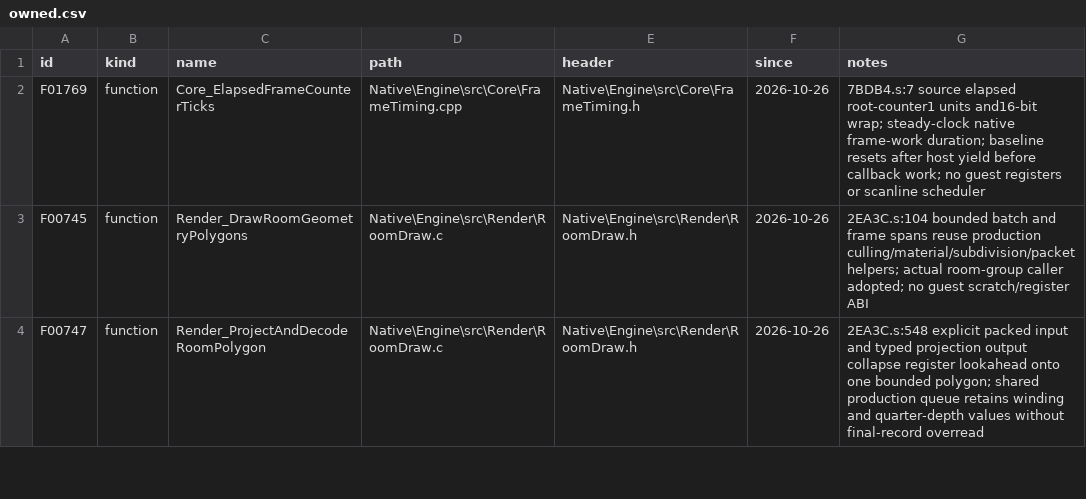
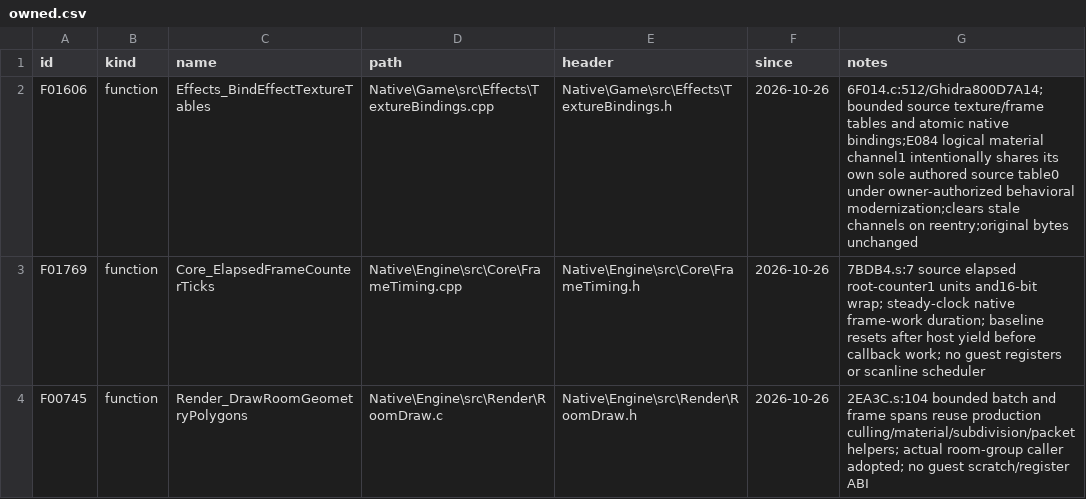
Before and after one commit to JEschete/VS-NativePort, a CSV file: tools/port/owned.csv, drawn as a sheet; only a part is shown; the shorter side is filled out with more unchanged rows.

Commit message:
Bind Gravity materials and canonical target origin

```diff
--- a/tools/port/owned.csv
+++ b/tools/port/owned.csv
@@ -1,2 +1,3 @@
 id,kind,name,path,header,since,notes
+F01606,function,Effects_BindEffectTextureTables,Native\Game\src\Effects\TextureBindings.cpp,Native\Game\src\Effects\TextureBindings.h,2026-10-26,6F014.c:512/Ghidra800D7A14;bounded source texture/frame tables and atomic native bindings;E084 logical material channel1 intentionally shares its own sole authored source table0 under owner-authorized behavioral modernization;clears stale channels on reentry;original bytes unchanged
 F01769,function,Core_ElapsedFrameCounterTicks,Native\Engine\src\Core\FrameTiming.cpp,Native\Engine\src\Core\FrameTiming.h,2026-10-26,7BDB4.s:7 source elapsed root-counter1 units and16-bit wrap; steady-clock native frame-work duration; baseline resets after host yield before callback work; no guest registers or scanline scheduler
```
Also changed, not shown: Docs/ledgers/DATA_LEDGER.csv, tools/naming/out/BATTLE_13.csv, 20 other files.
